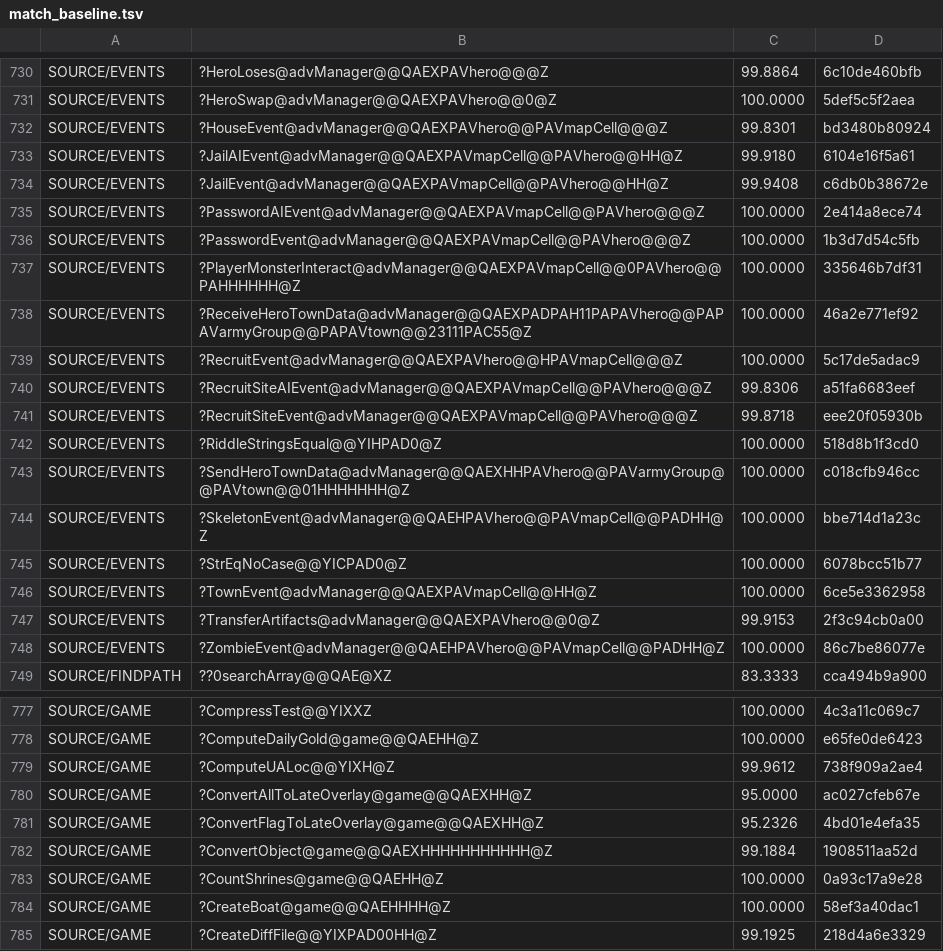
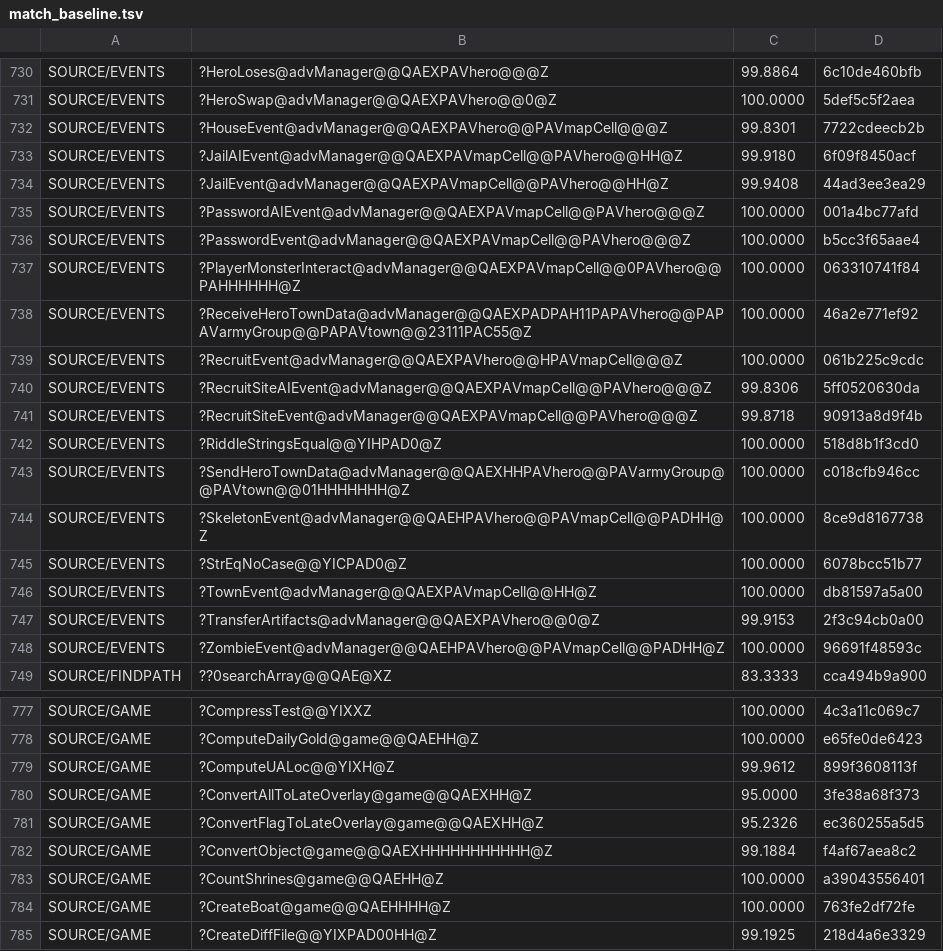
Before and after one commit to sushi-shi/homm2-decomp, a TSV file: config/match_baseline.tsv, drawn as a sheet; only a part is shown, gaps mark what is left out; the diff covers the shown part only.

```diff
--- a/config/match_baseline.tsv
+++ b/config/match_baseline.tsv
@@ -731,19 +731,19 @@ SOURCE/EVENTS	?HeroLoses@advManager@@QAEXPAVhero@@@Z	99.8864	6c10de460bfb
 SOURCE/EVENTS	?HeroSwap@advManager@@QAEXPAVhero@@0@Z	100.0000	5def5c5f2aea
-SOURCE/EVENTS	?HouseEvent@advManager@@QAEXPAVhero@@PAVmapCell@@@Z	99.8301	bd3480b80924
-SOURCE/EVENTS	?JailAIEvent@advManager@@QAEXPAVmapCell@@PAVhero@@HH@Z	99.9180	6104e16f5a61
-SOURCE/EVENTS	?JailEvent@advManager@@QAEXPAVmapCell@@PAVhero@@HH@Z	99.9408	c6db0b38672e
-SOURCE/EVENTS	?PasswordAIEvent@advManager@@QAEXPAVmapCell@@PAVhero@@@Z	100.0000	2e414a8ece74
-SOURCE/EVENTS	?PasswordEvent@advManager@@QAEXPAVmapCell@@PAVhero@@@Z	100.0000	1b3d7d54c5fb
-SOURCE/EVENTS	?PlayerMonsterInteract@advManager@@QAEXPAVmapCell@@0PAVhero@@PAHHHHHH@Z	100.0000	335646b7df31
+SOURCE/EVENTS	?HouseEvent@advManager@@QAEXPAVhero@@PAVmapCell@@@Z	99.8301	7722cdeecb2b
+SOURCE/EVENTS	?JailAIEvent@advManager@@QAEXPAVmapCell@@PAVhero@@HH@Z	99.9180	6f09f8450acf
+SOURCE/EVENTS	?JailEvent@advManager@@QAEXPAVmapCell@@PAVhero@@HH@Z	99.9408	44ad3ee3ea29
+SOURCE/EVENTS	?PasswordAIEvent@advManager@@QAEXPAVmapCell@@PAVhero@@@Z	100.0000	001a4bc77afd
+SOURCE/EVENTS	?PasswordEvent@advManager@@QAEXPAVmapCell@@PAVhero@@@Z	100.0000	b5cc3f65aae4
+SOURCE/EVENTS	?PlayerMonsterInteract@advManager@@QAEXPAVmapCell@@0PAVhero@@PAHHHHHH@Z	100.0000	063310741f84
 SOURCE/EVENTS	?ReceiveHeroTownData@advManager@@QAEXPADPAH11PAPAVhero@@PAPAVarmyGroup@@PAPAVtown@@23111PAC55@Z	100.0000	46a2e771ef92
-SOURCE/EVENTS	?RecruitEvent@advManager@@QAEXPAVhero@@HPAVmapCell@@@Z	100.0000	5c17de5adac9
-SOURCE/EVENTS	?RecruitSiteAIEvent@advManager@@QAEXPAVmapCell@@PAVhero@@@Z	99.8306	a51fa6683eef
-SOURCE/EVENTS	?RecruitSiteEvent@advManager@@QAEXPAVmapCell@@PAVhero@@@Z	99.8718	eee20f05930b
+SOURCE/EVENTS	?RecruitEvent@advManager@@QAEXPAVhero@@HPAVmapCell@@@Z	100.0000	061b225c9cdc
+SOURCE/EVENTS	?RecruitSiteAIEvent@advManager@@QAEXPAVmapCell@@PAVhero@@@Z	99.8306	5ff0520630da
+SOURCE/EVENTS	?RecruitSiteEvent@advManager@@QAEXPAVmapCell@@PAVhero@@@Z	99.8718	90913a8d9f4b
 SOURCE/EVENTS	?RiddleStringsEqual@@YIHPAD0@Z	100.0000	518d8b1f3cd0
 SOURCE/EVENTS	?SendHeroTownData@advManager@@QAEXHHPAVhero@@PAVarmyGroup@@PAVtown@@01HHHHHHH@Z	100.0000	c018cfb946cc
-SOURCE/EVENTS	?SkeletonEvent@advManager@@QAEHPAVhero@@PAVmapCell@@PADHH@Z	100.0000	bbe714d1a23c
+SOURCE/EVENTS	?SkeletonEvent@advManager@@QAEHPAVhero@@PAVmapCell@@PADHH@Z	100.0000	8ce9d8167738
 SOURCE/EVENTS	?StrEqNoCase@@YICPAD0@Z	100.0000	6078bcc51b77
-SOURCE/EVENTS	?TownEvent@advManager@@QAEXPAVmapCell@@HH@Z	100.0000	6ce5e3362958
+SOURCE/EVENTS	?TownEvent@advManager@@QAEXPAVmapCell@@HH@Z	100.0000	db81597a5a00
 SOURCE/EVENTS	?TransferArtifacts@advManager@@QAEXPAVhero@@0@Z	99.9153	2f3c94cb0a00
-SOURCE/EVENTS	?ZombieEvent@advManager@@QAEHPAVhero@@PAVmapCell@@PADHH@Z	100.0000	86c7be86077e
+SOURCE/EVENTS	?ZombieEvent@advManager@@QAEHPAVhero@@PAVmapCell@@PADHH@Z	100.0000	96691f48593c
 SOURCE/FINDPATH	??0searchArray@@QAE@XZ	83.3333	cca494b9a900
@@ -778,8 +778,8 @@ SOURCE/GAME	?CompressTest@@YIXXZ	100.0000	4c3a11c069c7
 SOURCE/GAME	?ComputeDailyGold@game@@QAEHH@Z	100.0000	e65fe0de6423
-SOURCE/GAME	?ComputeUALoc@@YIXH@Z	99.9612	738f909a2ae4
-SOURCE/GAME	?ConvertAllToLateOverlay@game@@QAEXHH@Z	95.0000	ac027cfeb67e
-SOURCE/GAME	?ConvertFlagToLateOverlay@game@@QAEXHH@Z	95.2326	4bd01e4efa35
-SOURCE/GAME	?ConvertObject@game@@QAEXHHHHHHHHHHH@Z	99.1884	1908511aa52d
-SOURCE/GAME	?CountShrines@game@@QAEHH@Z	100.0000	0a93c17a9e28
-SOURCE/GAME	?CreateBoat@game@@QAEHHHH@Z	100.0000	58ef3a40dac1
+SOURCE/GAME	?ComputeUALoc@@YIXH@Z	99.9612	899f3608113f
+SOURCE/GAME	?ConvertAllToLateOverlay@game@@QAEXHH@Z	95.0000	3fe38a68f373
+SOURCE/GAME	?ConvertFlagToLateOverlay@game@@QAEXHH@Z	95.2326	ec360255a5d5
+SOURCE/GAME	?ConvertObject@game@@QAEXHHHHHHHHHHH@Z	99.1884	f4af67aea8c2
+SOURCE/GAME	?CountShrines@game@@QAEHH@Z	100.0000	a39043556401
+SOURCE/GAME	?CreateBoat@game@@QAEHHHH@Z	100.0000	763fe2df72fe
 SOURCE/GAME	?CreateDiffFile@@YIXPAD00HH@Z	99.1925	218d4a6e3329
```
Also changed, not shown: 106 edited cells elsewhere in this file, 27 other files.
